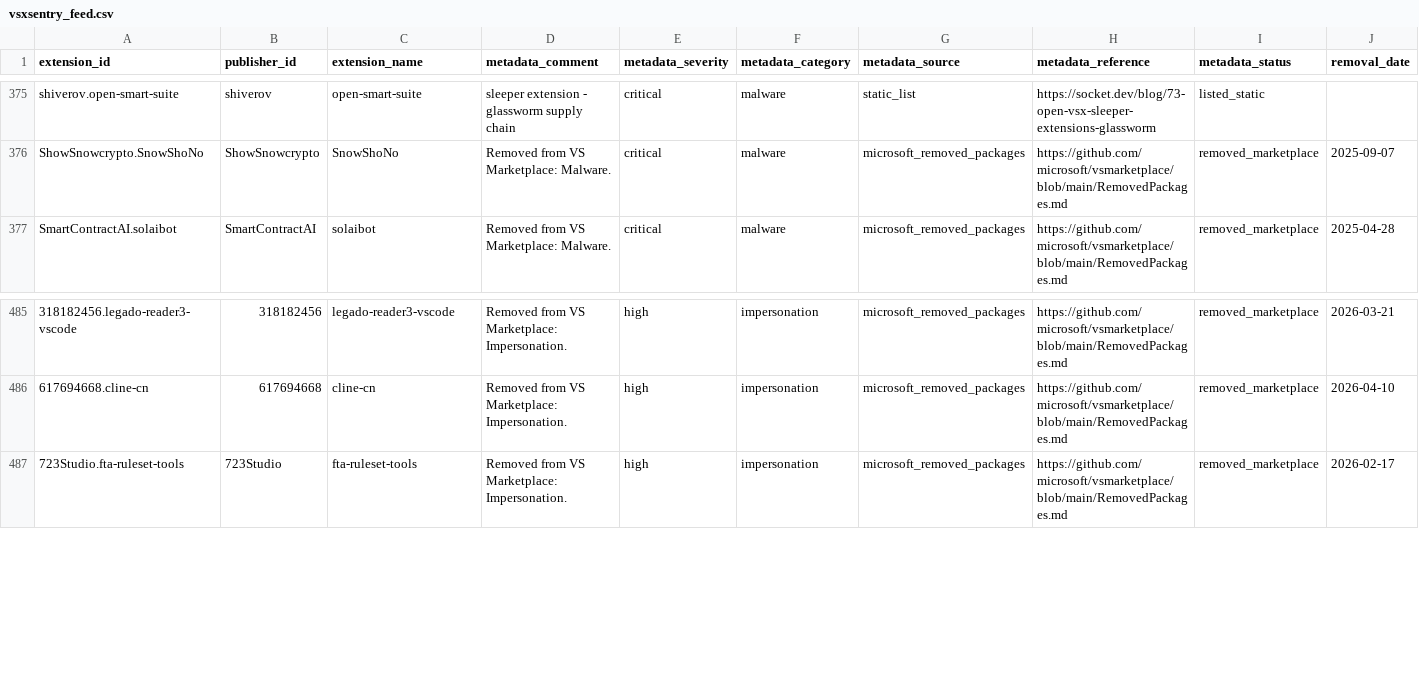
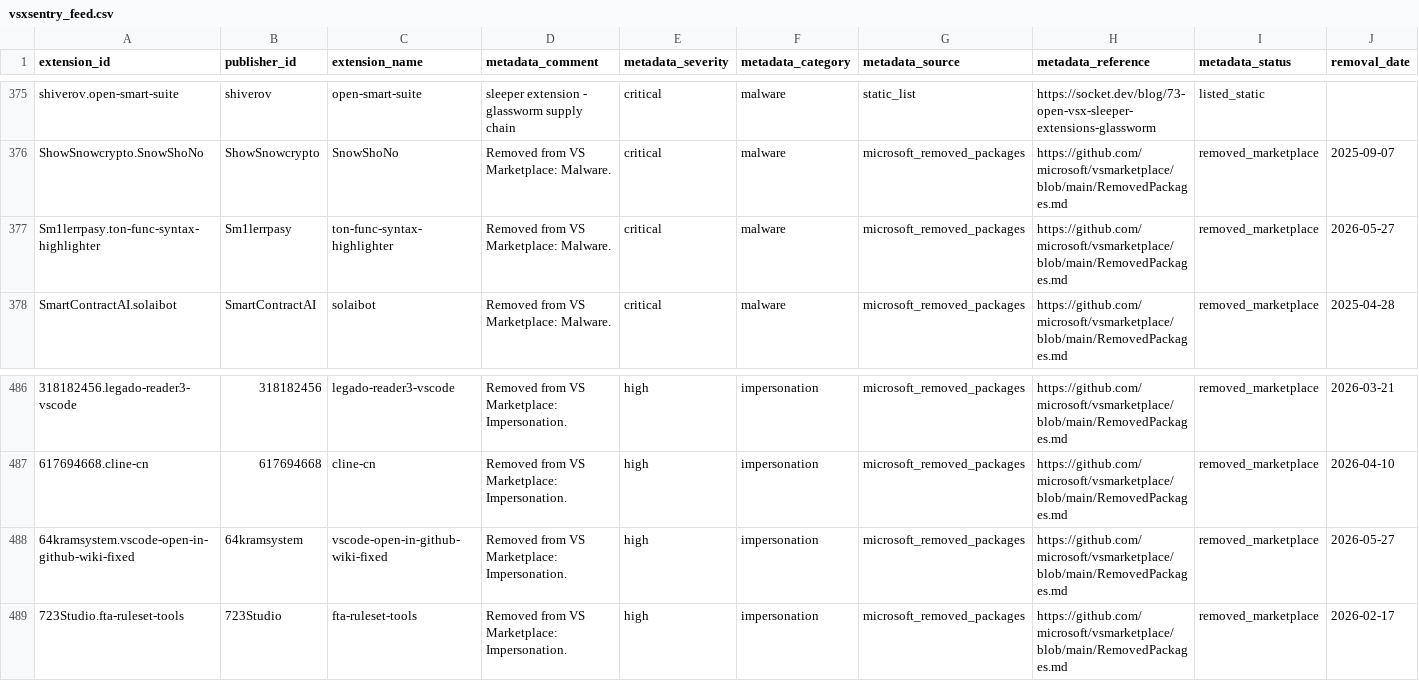
Before and after one commit to vsxsentry/vsxsentry.github.io, a CSV file: feeds/vsxsentry_feed.csv, drawn as a sheet; only a part is shown, gaps mark what is left out; the diff names each change by its address in the sheet, - before the commit and + after, or states it on an @@ line.

```diff
--- a/feeds/vsxsentry_feed.csv
+++ b/feeds/vsxsentry_feed.csv
+row 377: Sm1lerrpasy.ton-func-syntax-highlighter | Sm1lerrpasy | ton-func-syntax-highlighter | Removed from VS Marketplace: Malware. | critical | malware | microsoft_removed_packages | https://github.com/microsoft/vsmarketplace/blob/main/RemovedPackages.md | removed_marketplace | 2026-05-27
+row 488: 64kramsystem.vscode-open-in-github-wiki-fixed | 64kramsystem | vscode-open-in-github-wiki-fixed | Removed from VS Marketplace: Impersonation. | high | impersonation | microsoft_removed_packages | https://github.com/microsoft/vsmarketplace/blob/main/RemovedPackages.md | removed_marketplace | 2026-05-27
```
Also changed, not shown: feeds/vsxsentry_malicious_feed.csv, feeds/vsxsentry_opencti_import.csv, 13 other files.
